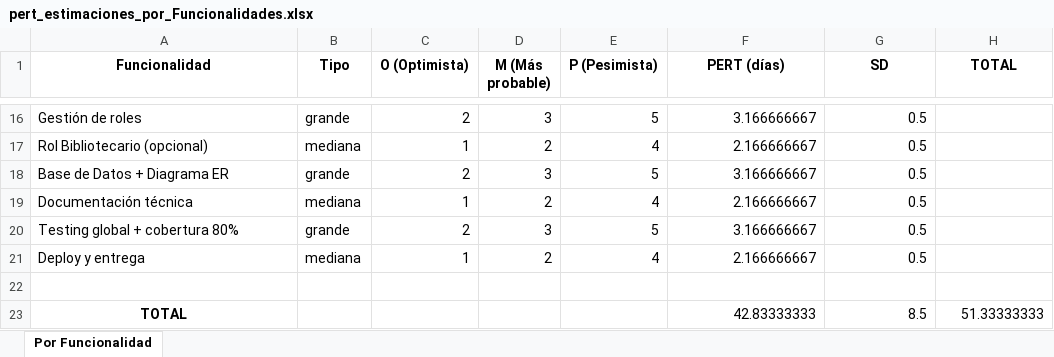
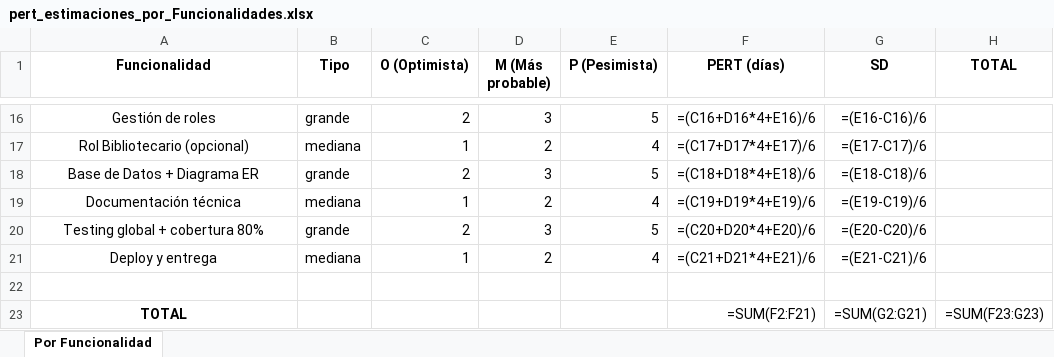
Before and after one commit to LucasFrey-tech/Biblioteca, an Excel workbook: documentacion/Pert/PorFuncionalidad/pert_estimaciones_por_Funcionalidades.xlsx, sheet Por Funcionalidad, drawn as a sheet; only a part is shown, gaps mark what is left out; values as stored, in another font and other column widths than the file's, no borders; formulas without a stored value are shown as written; the diff covers the shown part only; the diff names each change by its address in the sheet, - before the commit and + after, or states it on an @@ line.

```diff
--- a/documentacion/Pert/PorFuncionalidad/pert_estimaciones_por_Funcionalidades.xlsx (sheet Por Funcionalidad)
+++ b/documentacion/Pert/PorFuncionalidad/pert_estimaciones_por_Funcionalidades.xlsx (sheet Por Funcionalidad)
-A16:A21 alignment: left
+A16:A21 alignment: center
-F16 (PERT (días)): 3.166666667
+F16 (PERT (días)): =(C16+D16*4+E16)/6
-G16 (SD): 0.5
+G16 (SD): =(E16-C16)/6
-F17 (PERT (días)): 2.166666667
+F17 (PERT (días)): =(C17+D17*4+E17)/6
-G17 (SD): 0.5
+G17 (SD): =(E17-C17)/6
-F18 (PERT (días)): 3.166666667
+F18 (PERT (días)): =(C18+D18*4+E18)/6
-G18 (SD): 0.5
+G18 (SD): =(E18-C18)/6
-F19 (PERT (días)): 2.166666667
+F19 (PERT (días)): =(C19+D19*4+E19)/6
-G19 (SD): 0.5
+G19 (SD): =(E19-C19)/6
-F20 (PERT (días)): 3.166666667
+F20 (PERT (días)): =(C20+D20*4+E20)/6
-G20 (SD): 0.5
+G20 (SD): =(E20-C20)/6
-F21 (PERT (días)): 2.166666667
+F21 (PERT (días)): =(C21+D21*4+E21)/6
-G21 (SD): 0.5
+G21 (SD): =(E21-C21)/6
-F23 (PERT (días)): 42.83333333
+F23 (PERT (días)): =SUM(F2:F21)
-G23 (SD): 8.5
+G23 (SD): =SUM(G2:G21)
-H23 (TOTAL): 51.33333333
+H23 (TOTAL): =SUM(F23:G23)
```
Also changed, not shown: 34 edited cells and cell formats elsewhere in this sheet.
